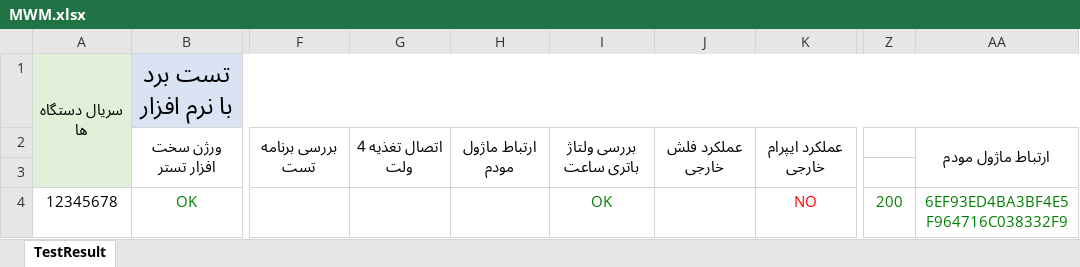
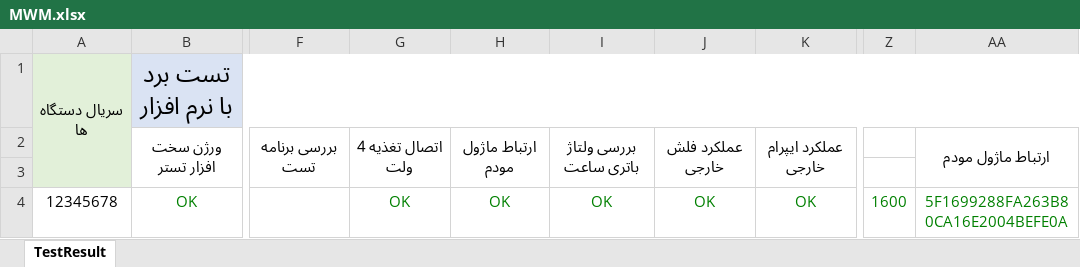
Before and after one commit to Mahsen/TestBench, an Excel workbook: MWM/TestApp/_Files/Exel/MWM.xlsx, sheet TestResult, drawn as a sheet; only a part is shown, gaps mark what is left out; values as stored, in another font and other column widths than the file's, no borders; the diff names each change by its address in the sheet, - before the commit and + after, or states it on an @@ line.

Commit message:
Edit test lcd

```diff
--- a/MWM/TestApp/_Files/Exel/MWM.xlsx (sheet TestResult)
+++ b/MWM/TestApp/_Files/Exel/MWM.xlsx (sheet TestResult)
-G4: (empty)
+G4: OK
-H4: (empty)
+H4: OK
-J4: (empty)
+J4: OK
-K4: NO
+K4: OK
-K4 text colour: #FF0000
+K4 text colour: #008000
-Z4: 200
+Z4: 1600
-AA4: 6EF93ED4BA3BF4E5F964716C038332F9
+AA4: 5F1699288FA263B80CA16E2004BEFE0A
```
Also changed, not shown: 1 other file.
